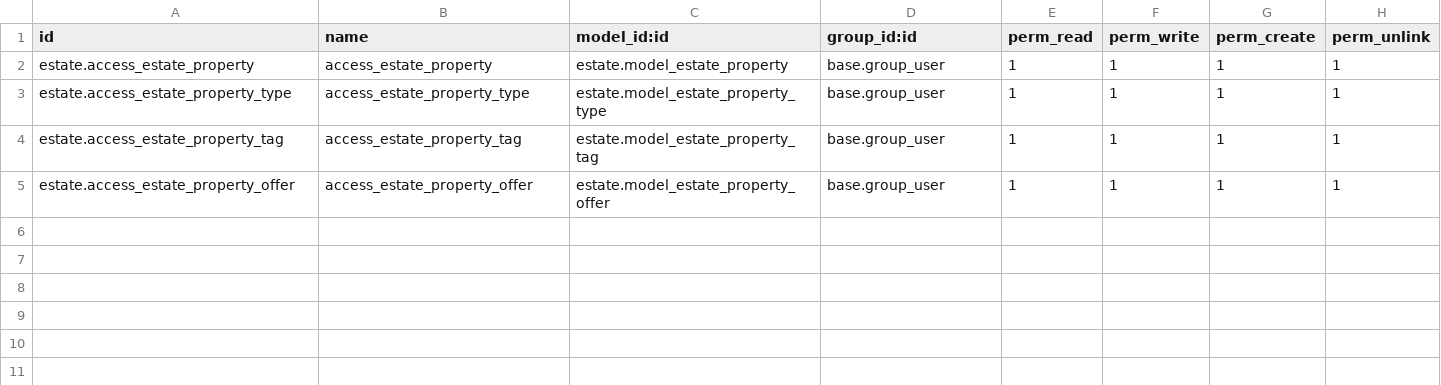
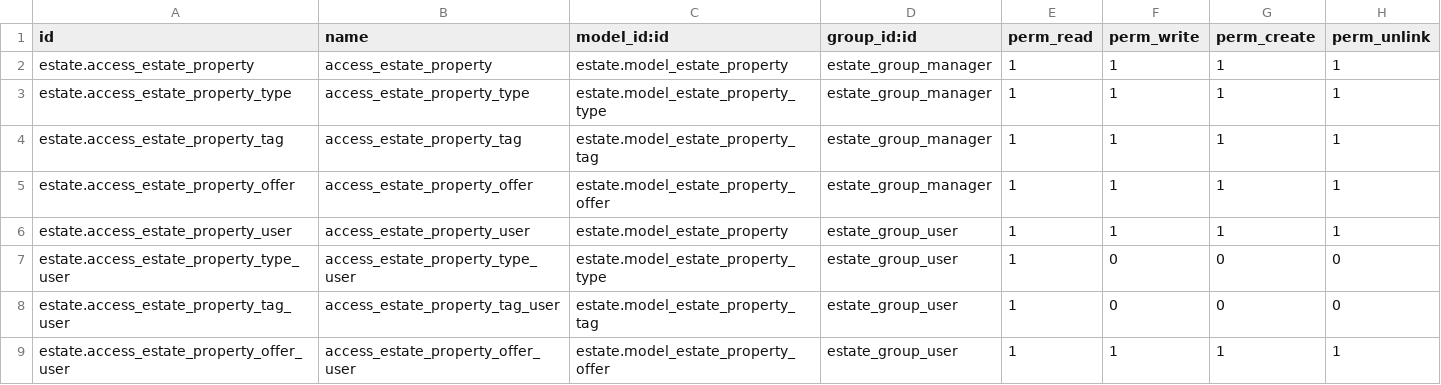
Before and after one commit to prra-odoo/odoo-training-2023, a CSV file: estate/security/ir.model.access.csv, drawn as a sheet.

Commit message:
[ADD] estate:  Added access controls
Added groups for agent and manager and added access rights in which Employees
who are not at least real-estate agents will not see the real-estate application.
and Real-estate agents will not be able to update the property types or tags.
Also added record rules in which agents will not be able to see the properties
exclusive to their colleagues; but managers will still be able to see everything.

```diff
--- a/estate/security/ir.model.access.csv
+++ b/estate/security/ir.model.access.csv
@@ -1,5 +1,9 @@
 id,name,model_id:id,group_id:id,perm_read,perm_write,perm_create,perm_unlink
-estate.access_estate_property,access_estate_property,estate.model_estate_property,base.group_user,1,1,1,1
-estate.access_estate_property_type,access_estate_property_type,estate.model_estate_property_type,base.group_user,1,1,1,1
-estate.access_estate_property_tag,access_estate_property_tag,estate.model_estate_property_tag,base.group_user,1,1,1,1
-estate.access_estate_property_offer,access_estate_property_offer,estate.model_estate_property_offer,base.group_user,1,1,1,1
+estate.access_estate_property,access_estate_property,estate.model_estate_property,estate_group_manager,1,1,1,1
+estate.access_estate_property_type,access_estate_property_type,estate.model_estate_property_type,estate_group_manager,1,1,1,1
+estate.access_estate_property_tag,access_estate_property_tag,estate.model_estate_property_tag,estate_group_manager,1,1,1,1
+estate.access_estate_property_offer,access_estate_property_offer,estate.model_estate_property_offer,estate_group_manager,1,1,1,1
+estate.access_estate_property_user,access_estate_property_user,estate.model_estate_property,estate_group_user,1,1,1,1
+estate.access_estate_property_type_user,access_estate_property_type_user,estate.model_estate_property_type,estate_group_user,1,0,0,0
+estate.access_estate_property_tag_user,access_estate_property_tag_user,estate.model_estate_property_tag,estate_group_user,1,0,0,0
+estate.access_estate_property_offer_user,access_estate_property_offer_user,estate.model_estate_property_offer,estate_group_user,1,1,1,1
```
Also changed, not shown: 2 other files.
